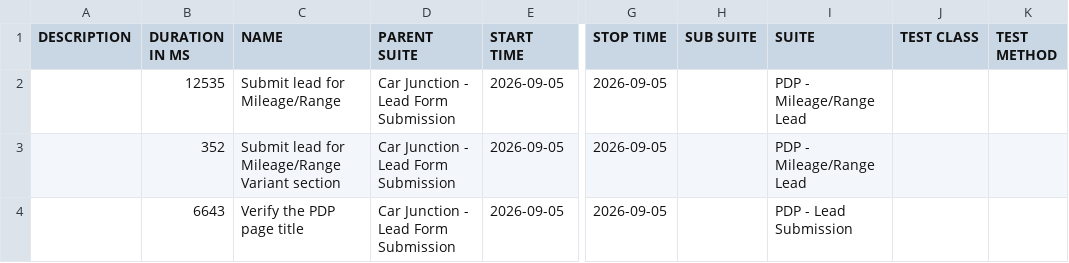
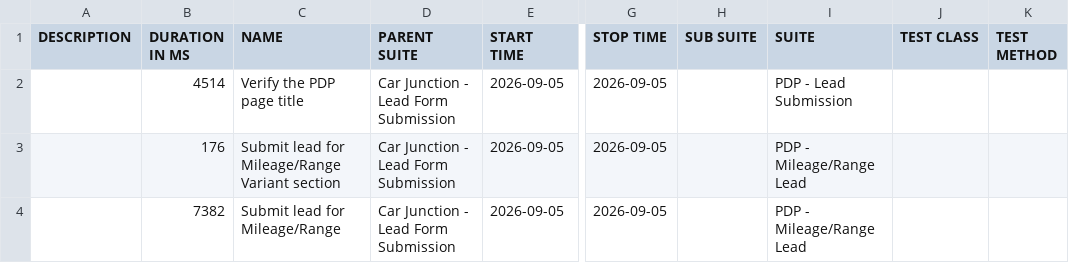
Before and after one commit to venkateshwari-commits/CarJunction-Automation-Report, a CSV file: data/suites.csv, drawn as a sheet; only a part is shown, gaps mark what is left out; the diff names each change by its address in the sheet, - before the commit and + after, or states it on an @@ line.

```diff
--- a/data/suites.csv
+++ b/data/suites.csv
-B2 (DURATION IN MS): 12535
+B2 (DURATION IN MS): 4514
-C2 (NAME): Submit lead for Mileage/Range
+C2 (NAME): Verify the PDP page title
-I2 (SUITE): PDP - Mileage/Range Lead
+I2 (SUITE): PDP - Lead Submission
-B3 (DURATION IN MS): 352
+B3 (DURATION IN MS): 176
-B4 (DURATION IN MS): 6643
+B4 (DURATION IN MS): 7382
-C4 (NAME): Verify the PDP page title
+C4 (NAME): Submit lead for Mileage/Range
-I4 (SUITE): PDP - Lead Submission
+I4 (SUITE): PDP - Mileage/Range Lead
```
Also changed, not shown: data/behaviors.csv, 23 other files.
